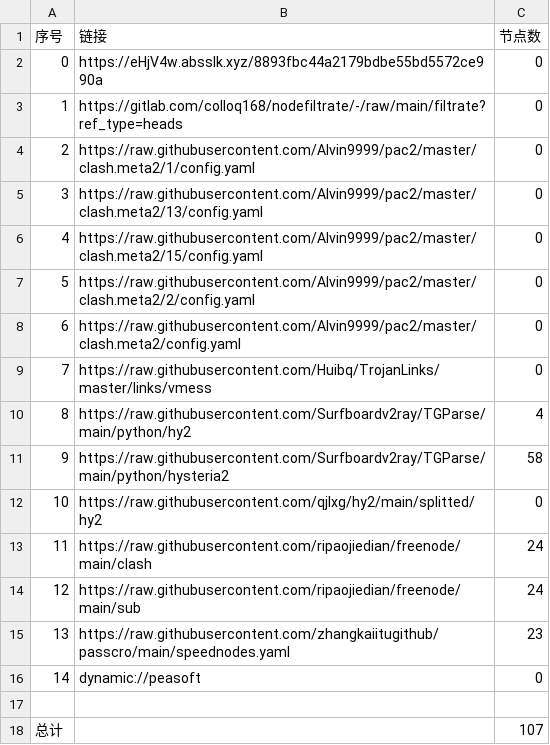
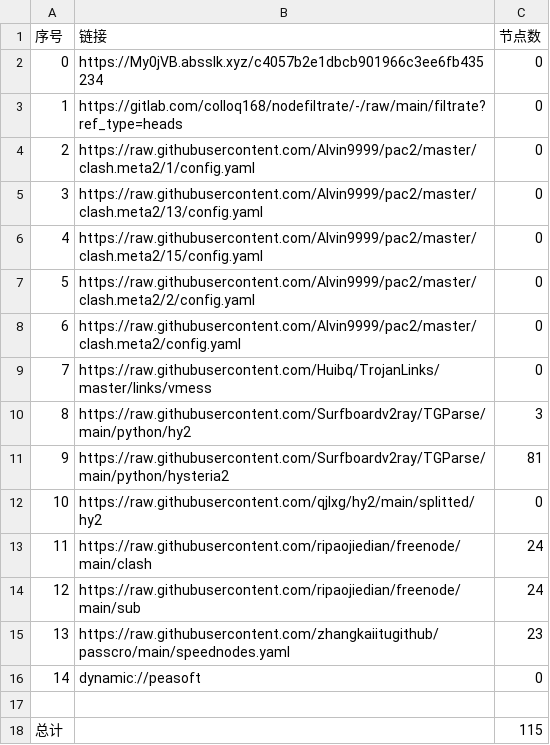
Before and after one commit to flyinghighly/NoMoreWalls, a CSV file: list_result.csv, drawn as a sheet.

```diff
--- a/list_result.csv
+++ b/list_result.csv
@@ -1,3 +1,3 @@
 序号,链接,节点数
-0,https://eHjV4w.absslk.xyz/8893fbc44a2179bdbe55bd5572ce990a,0
+0,https://My0jVB.absslk.xyz/c4057b2e1dbcb901966c3ee6fb435234,0
 1,https://gitlab.com/colloq168/nodefiltrate/-/raw/main/filtrate?ref_type=heads,0
@@ -9,4 +9,4 @@
 7,https://raw.githubusercontent.com/Huibq/TrojanLinks/master/links/vmess,0
-8,https://raw.githubusercontent.com/Surfboardv2ray/TGParse/main/python/hy2,4
-9,https://raw.githubusercontent.com/Surfboardv2ray/TGParse/main/python/hysteria2,58
+8,https://raw.githubusercontent.com/Surfboardv2ray/TGParse/main/python/hy2,3
+9,https://raw.githubusercontent.com/Surfboardv2ray/TGParse/main/python/hysteria2,81
 10,https://raw.githubusercontent.com/qjlxg/hy2/main/splitted/hy2,0
@@ -17,2 +17,2 @@
 
-总计,,107
+总计,,115
```
Also changed, not shown: 7 other files.
